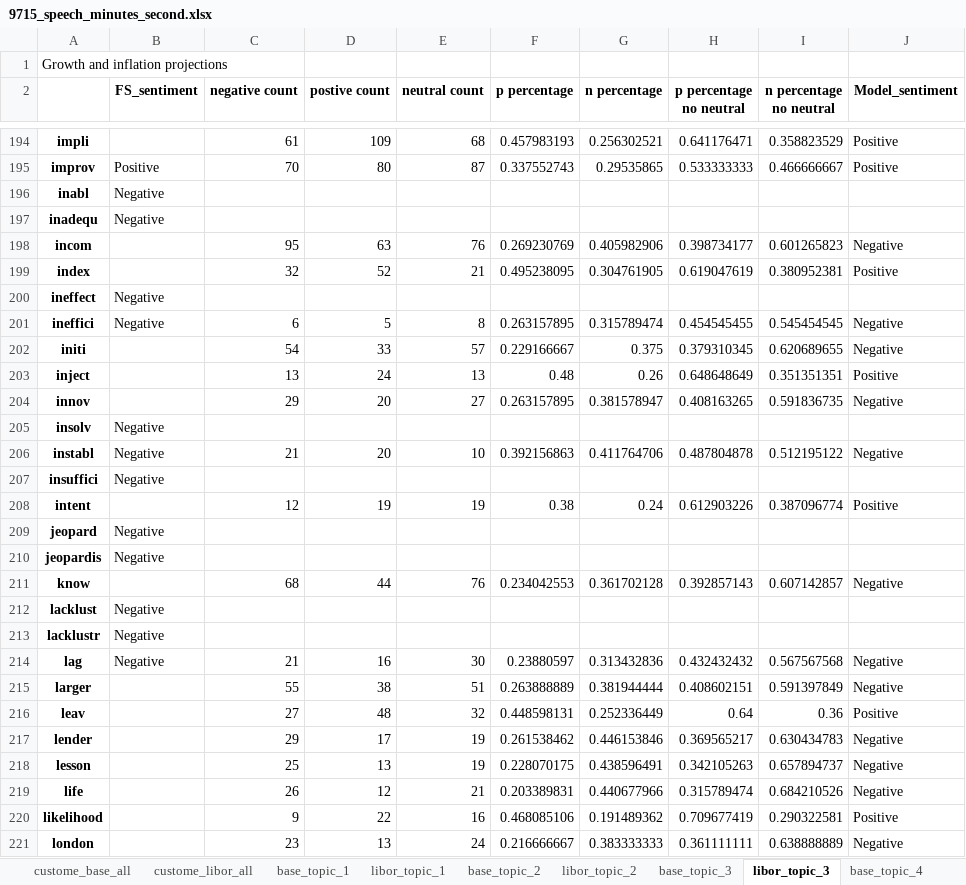
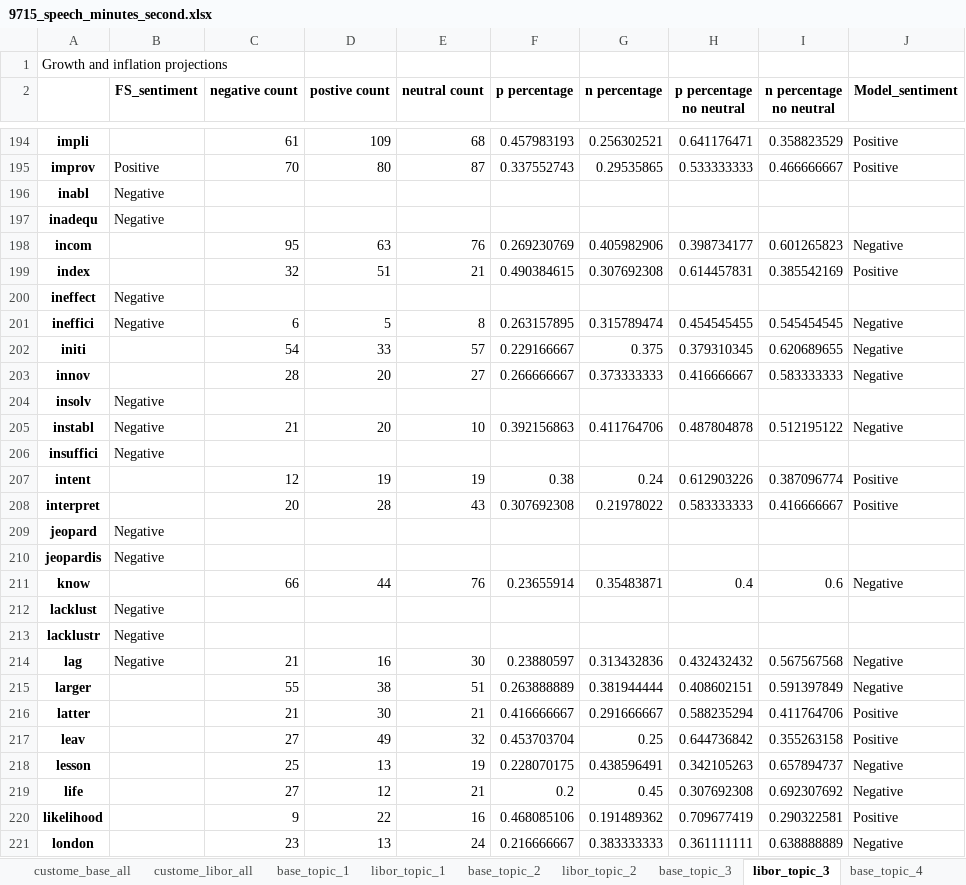
Before and after one commit to aureole222/blackrock_nlp_project, an Excel workbook: Dictionary_based_method/Dictionary_data/9715_speech_minutes_second.xlsx, sheet libor_topic_3, drawn as a sheet; only a part is shown, gaps mark what is left out; values as stored, in another font and other column widths than the file's, no borders; removed rows and columns are numbered as before the commit, all else as after; the diff covers the shown part only; the diff names each change by its address in the sheet, - before the commit and + after, or states it on an @@ line.

```diff
--- a/Dictionary_based_method/Dictionary_data/9715_speech_minutes_second.xlsx (sheet libor_topic_3)
+++ b/Dictionary_based_method/Dictionary_data/9715_speech_minutes_second.xlsx (sheet libor_topic_3)
-D199 (postive count): 52
+D199 (postive count): 51
-F199 (p percentage): 0.495238095
+F199 (p percentage): 0.490384615
-G199 (n percentage): 0.304761905
+G199 (n percentage): 0.307692308
-H199 (p percentage no neutral): 0.619047619
+H199 (p percentage no neutral): 0.614457831
-I199 (n percentage no neutral): 0.380952381
+I199 (n percentage no neutral): 0.385542169
-row 203: inject |  | 13 | 24 | 13 | 0.48 | 0.26 | 0.648648649 | 0.351351351 | Positive
-C203 (negative count): 29
+C203 (negative count): 28
-F203 (p percentage): 0.263157895
+F203 (p percentage): 0.266666667
-G203 (n percentage): 0.381578947
+G203 (n percentage): 0.373333333
-H203 (p percentage no neutral): 0.408163265
+H203 (p percentage no neutral): 0.416666667
-I203 (n percentage no neutral): 0.591836735
+I203 (n percentage no neutral): 0.583333333
+row 208: interpret |  | 20 | 28 | 43 | 0.307692308 | 0.21978022 | 0.583333333 | 0.416666667 | Positive
-C211 (negative count): 68
+C211 (negative count): 66
-F211 (p percentage): 0.234042553
+F211 (p percentage): 0.23655914
-G211 (n percentage): 0.361702128
+G211 (n percentage): 0.35483871
-H211 (p percentage no neutral): 0.392857143
+H211 (p percentage no neutral): 0.4
-I211 (n percentage no neutral): 0.607142857
+I211 (n percentage no neutral): 0.6
+row 216: latter |  | 21 | 30 | 21 | 0.416666667 | 0.291666667 | 0.588235294 | 0.411764706 | Positive
-D217 (postive count): 48
+D217 (postive count): 49
-F217 (p percentage): 0.448598131
+F217 (p percentage): 0.453703704
-G217 (n percentage): 0.252336449
+G217 (n percentage): 0.25
-H217 (p percentage no neutral): 0.64
+H217 (p percentage no neutral): 0.644736842
-I217 (n percentage no neutral): 0.36
+I217 (n percentage no neutral): 0.355263158
-row 217: lender |  | 29 | 17 | 19 | 0.261538462 | 0.446153846 | 0.369565217 | 0.630434783 | Negative
-C219 (negative count): 26
+C219 (negative count): 27
-F219 (p percentage): 0.203389831
+F219 (p percentage): 0.2
-G219 (n percentage): 0.440677966
+G219 (n percentage): 0.45
-H219 (p percentage no neutral): 0.315789474
+H219 (p percentage no neutral): 0.307692308
-I219 (n percentage no neutral): 0.684210526
+I219 (n percentage no neutral): 0.692307692
```
Also changed, not shown: 9 added rows, 9 removed rows and 241 edited cells elsewhere in this sheet, sheet libor_topic_1, sheet base_topic_1, sheet custome_base_all, sheet custome_libor_all, sheet base_topic_3, sheet libor_topic_2, 6 more sheets, Dictionary_based_method/Dictionary_data/9715_speech_minutes.xlsx, 10 other files.
